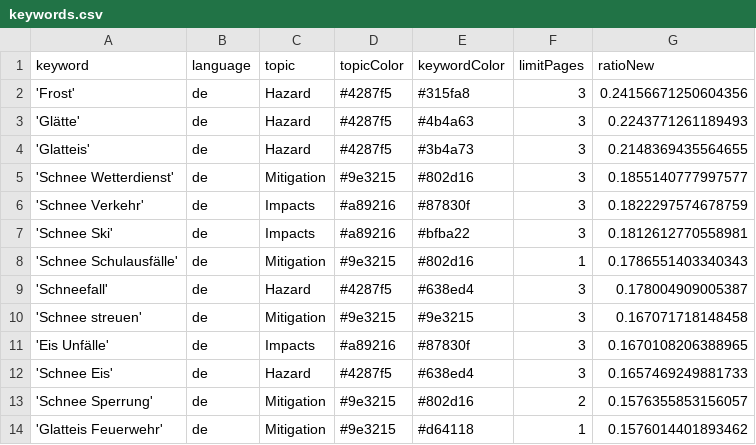
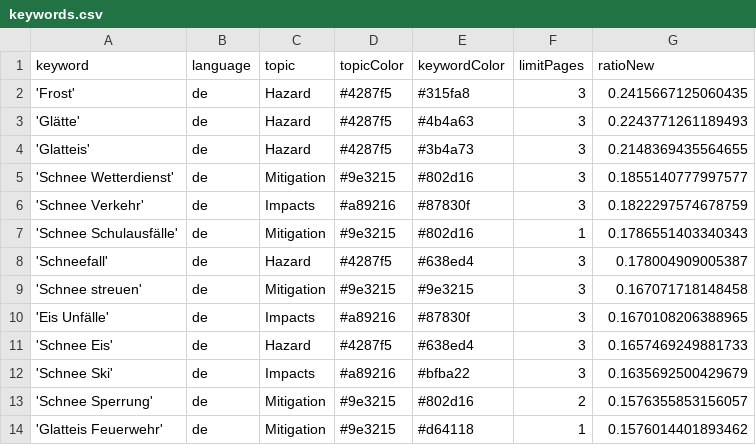
Before and after one commit to emorl-news/winterIsComing, a CSV file: keywords.csv, drawn as a sheet; only a part is shown.

```diff
--- a/keywords.csv
+++ b/keywords.csv
@@ -1,3 +1,3 @@
 keyword,language,topic,topicColor,keywordColor,limitPages,ratioNew
-'Frost',de,Hazard,#4287f5,#315fa8,3,0.24156671250604356
+'Frost',de,Hazard,#4287f5,#315fa8,3,0.2415667125060435
 'Glätte',de,Hazard,#4287f5,#4b4a63,3,0.2243771261189493
@@ -6,3 +6,2 @@ keyword,language,topic,topicColor,keywordColor,limitPages,ratioNew
 'Schnee Verkehr',de,Impacts,#a89216,#87830f,3,0.1822297574678759
-'Schnee Ski',de,Impacts,#a89216,#bfba22,3,0.1812612770558981
 'Schnee Schulausfälle',de,Mitigation,#9e3215,#802d16,1,0.1786551403340343
@@ -12,2 +11,3 @@ keyword,language,topic,topicColor,keywordColor,limitPages,ratioNew
 'Schnee Eis',de,Hazard,#4287f5,#638ed4,3,0.1657469249881733
+'Schnee Ski',de,Impacts,#a89216,#bfba22,3,0.1635692500429679
 'Schnee Sperrung',de,Mitigation,#9e3215,#802d16,2,0.1576355853156057
```
Also changed, not shown: csv/news_2026_02.csv, csv/news_2026_03.csv.
